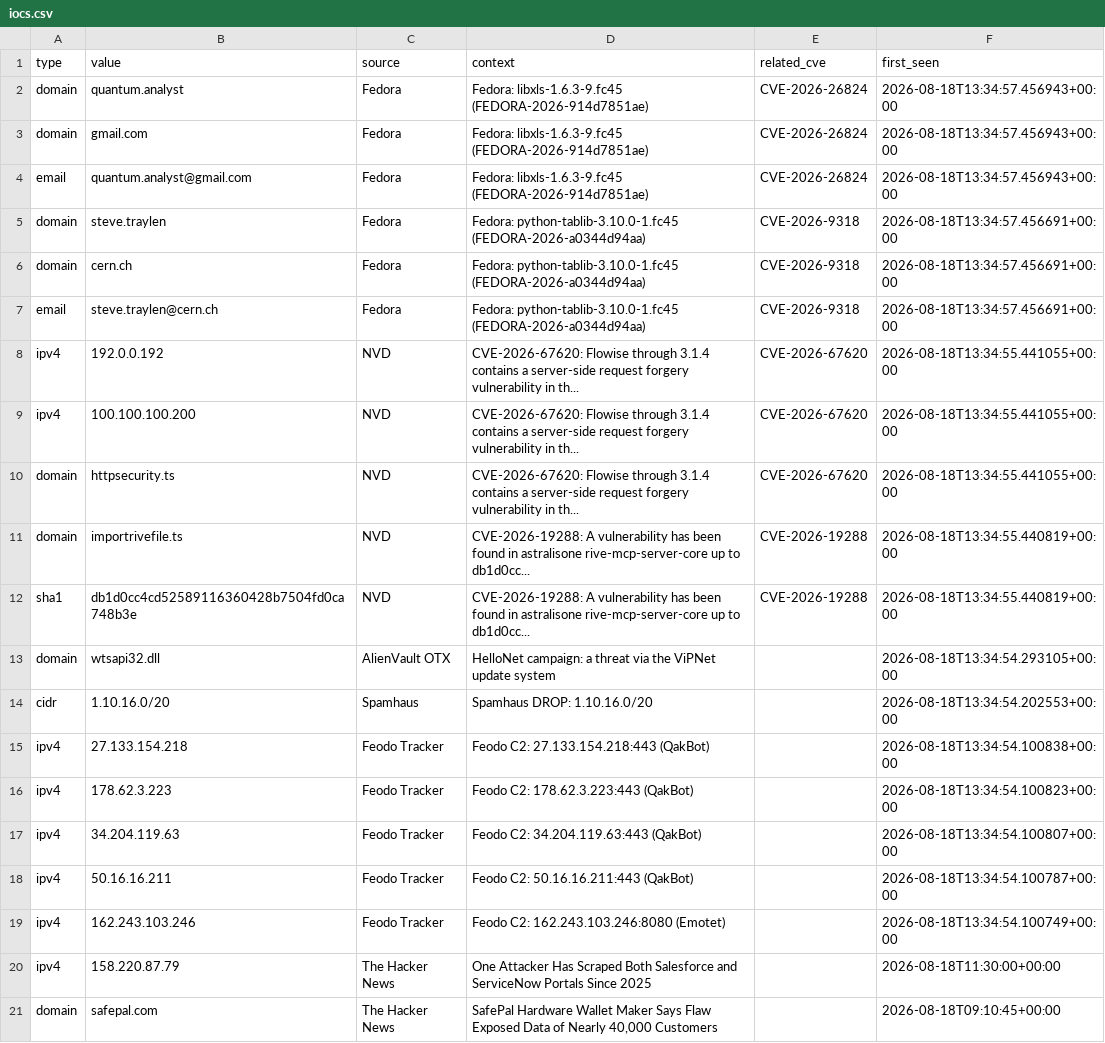
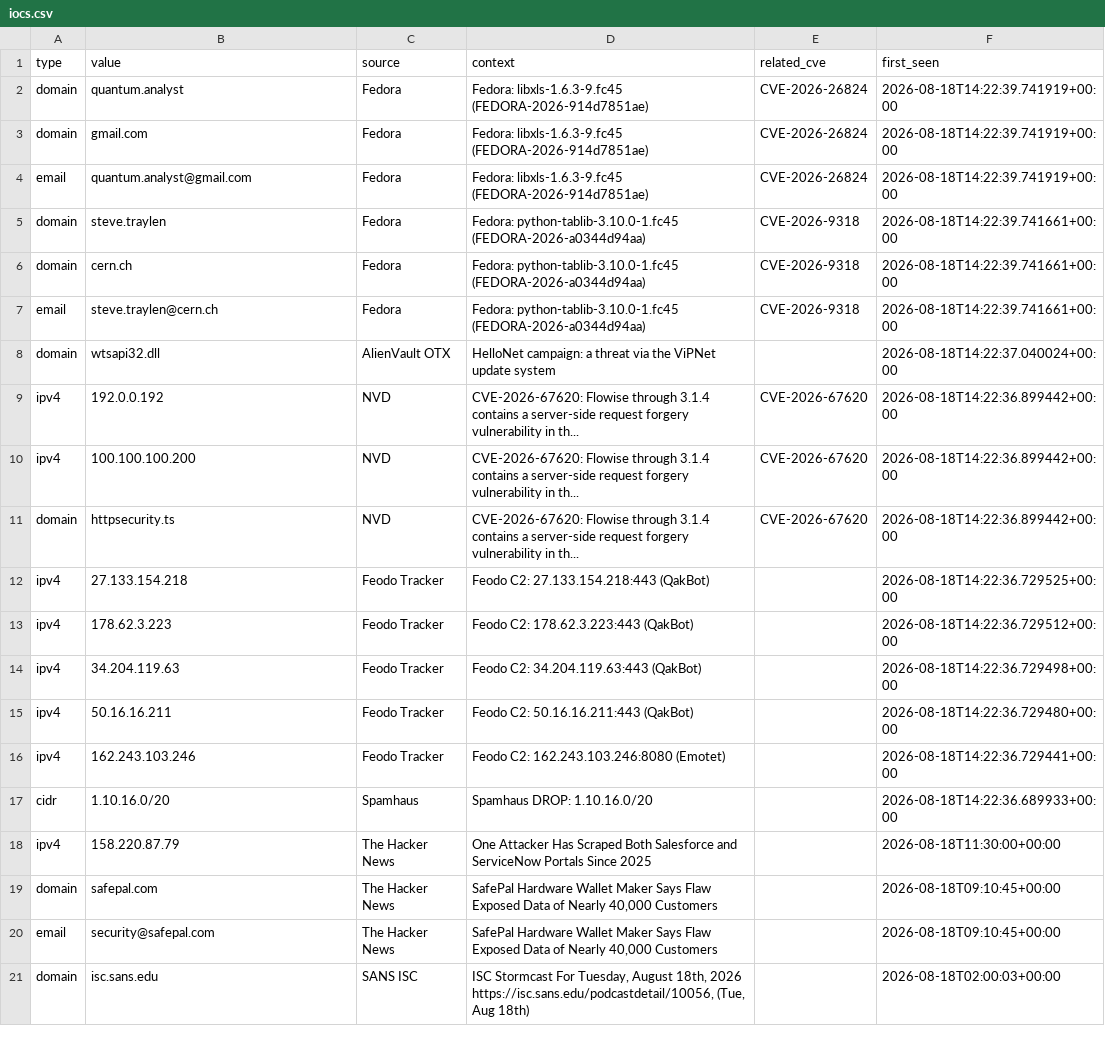
Before and after one commit to priyanshu965/Cyberwatch, a CSV file: data/exports/iocs.csv, drawn as a sheet; only a part is shown; the shorter side is filled out with more unchanged rows.

```diff
--- a/data/exports/iocs.csv
+++ b/data/exports/iocs.csv
@@ -1,20 +1,18 @@
 type,value,source,context,related_cve,first_seen
-domain,quantum.analyst,Fedora,Fedora: libxls-1.6.3-9.fc45 (FEDORA-2026-914d7851ae),CVE-2026-26824,2026-08-18T13:34:57.456943+00:00
-domain,gmail.com,Fedora,Fedora: libxls-1.6.3-9.fc45 (FEDORA-2026-914d7851ae),CVE-2026-26824,2026-08-18T13:34:57.456943+00:00
-email,quantum.analyst@gmail.com,Fedora,Fedora: libxls-1.6.3-9.fc45 (FEDORA-2026-914d7851ae),CVE-2026-26824,2026-08-18T13:34:57.456943+00:00
-domain,steve.traylen,Fedora,Fedora: python-tablib-3.10.0-1.fc45 (FEDORA-2026-a0344d94aa),CVE-2026-9318,2026-08-18T13:34:57.456691+00:00
-domain,cern.ch,Fedora,Fedora: python-tablib-3.10.0-1.fc45 (FEDORA-2026-a0344d94aa),CVE-2026-9318,2026-08-18T13:34:57.456691+00:00
-email,steve.traylen@cern.ch,Fedora,Fedora: python-tablib-3.10.0-1.fc45 (FEDORA-2026-a0344d94aa),CVE-2026-9318,2026-08-18T13:34:57.456691+00:00
-ipv4,192.0.0.192,NVD,CVE-2026-67620: Flowise through 3.1.4 contains a server-side request forgery vulnerability in th...,CVE-2026-67620,2026-08-18T13:34:55.441055+00:00
-ipv4,100.100.100.200,NVD,CVE-2026-67620: Flowise through 3.1.4 contains a server-side request forgery vulnerability in th...,CVE-2026-67620,2026-08-18T13:34:55.441055+00:00
-domain,httpsecurity.ts,NVD,CVE-2026-67620: Flowise through 3.1.4 contains a server-side request forgery vulnerability in th...,CVE-2026-67620,2026-08-18T13:34:55.441055+00:00
-domain,importrivefile.ts,NVD,CVE-2026-19288: A vulnerability has been found in astralisone rive-mcp-server-core up to db1d0cc...,CVE-2026-19288,2026-08-18T13:34:55.440819+00:00
-sha1,db1d0cc4cd52589116360428b7504fd0ca748b3e,NVD,CVE-2026-19288: A vulnerability has been found in astralisone rive-mcp-server-core up to db1d0cc...,CVE-2026-19288,2026-08-18T13:34:55.440819+00:00
-domain,wtsapi32.dll,AlienVault OTX,HelloNet campaign: a threat via the ViPNet update system,,2026-08-18T13:34:54.293105+00:00
-cidr,1.10.16.0/20,Spamhaus,Spamhaus DROP: 1.10.16.0/20,,2026-08-18T13:34:54.202553+00:00
-ipv4,27.133.154.218,Feodo Tracker,Feodo C2: 27.133.154.218:443 (QakBot),,2026-08-18T13:34:54.100838+00:00
-ipv4,178.62.3.223,Feodo Tracker,Feodo C2: 178.62.3.223:443 (QakBot),,2026-08-18T13:34:54.100823+00:00
-ipv4,34.204.119.63,Feodo Tracker,Feodo C2: 34.204.119.63:443 (QakBot),,2026-08-18T13:34:54.100807+00:00
-ipv4,50.16.16.211,Feodo Tracker,Feodo C2: 50.16.16.211:443 (QakBot),,2026-08-18T13:34:54.100787+00:00
-ipv4,162.243.103.246,Feodo Tracker,Feodo C2: 162.243.103.246:8080 (Emotet),,2026-08-18T13:34:54.100749+00:00
+domain,quantum.analyst,Fedora,Fedora: libxls-1.6.3-9.fc45 (FEDORA-2026-914d7851ae),CVE-2026-26824,2026-08-18T14:22:39.741919+00:00
+domain,gmail.com,Fedora,Fedora: libxls-1.6.3-9.fc45 (FEDORA-2026-914d7851ae),CVE-2026-26824,2026-08-18T14:22:39.741919+00:00
+email,quantum.analyst@gmail.com,Fedora,Fedora: libxls-1.6.3-9.fc45 (FEDORA-2026-914d7851ae),CVE-2026-26824,2026-08-18T14:22:39.741919+00:00
+domain,steve.traylen,Fedora,Fedora: python-tablib-3.10.0-1.fc45 (FEDORA-2026-a0344d94aa),CVE-2026-9318,2026-08-18T14:22:39.741661+00:00
+domain,cern.ch,Fedora,Fedora: python-tablib-3.10.0-1.fc45 (FEDORA-2026-a0344d94aa),CVE-2026-9318,2026-08-18T14:22:39.741661+00:00
+email,steve.traylen@cern.ch,Fedora,Fedora: python-tablib-3.10.0-1.fc45 (FEDORA-2026-a0344d94aa),CVE-2026-9318,2026-08-18T14:22:39.741661+00:00
+domain,wtsapi32.dll,AlienVault OTX,HelloNet campaign: a threat via the ViPNet update system,,2026-08-18T14:22:37.040024+00:00
+ipv4,192.0.0.192,NVD,CVE-2026-67620: Flowise through 3.1.4 contains a server-side request forgery vulnerability in th...,CVE-2026-67620,2026-08-18T14:22:36.899442+00:00
+ipv4,100.100.100.200,NVD,CVE-2026-67620: Flowise through 3.1.4 contains a server-side request forgery vulnerability in th...,CVE-2026-67620,2026-08-18T14:22:36.899442+00:00
+domain,httpsecurity.ts,NVD,CVE-2026-67620: Flowise through 3.1.4 contains a server-side request forgery vulnerability in th...,CVE-2026-67620,2026-08-18T14:22:36.899442+00:00
+ipv4,27.133.154.218,Feodo Tracker,Feodo C2: 27.133.154.218:443 (QakBot),,2026-08-18T14:22:36.729525+00:00
+ipv4,178.62.3.223,Feodo Tracker,Feodo C2: 178.62.3.223:443 (QakBot),,2026-08-18T14:22:36.729512+00:00
+ipv4,34.204.119.63,Feodo Tracker,Feodo C2: 34.204.119.63:443 (QakBot),,2026-08-18T14:22:36.729498+00:00
+ipv4,50.16.16.211,Feodo Tracker,Feodo C2: 50.16.16.211:443 (QakBot),,2026-08-18T14:22:36.729480+00:00
+ipv4,162.243.103.246,Feodo Tracker,Feodo C2: 162.243.103.246:8080 (Emotet),,2026-08-18T14:22:36.729441+00:00
+cidr,1.10.16.0/20,Spamhaus,Spamhaus DROP: 1.10.16.0/20,,2026-08-18T14:22:36.689933+00:00
 ipv4,158.220.87.79,The Hacker News,One Attacker Has Scraped Both Salesforce and ServiceNow Portals Since 2025,,2026-08-18T11:30:00+00:00
```
Also changed, not shown: 7 other files.
